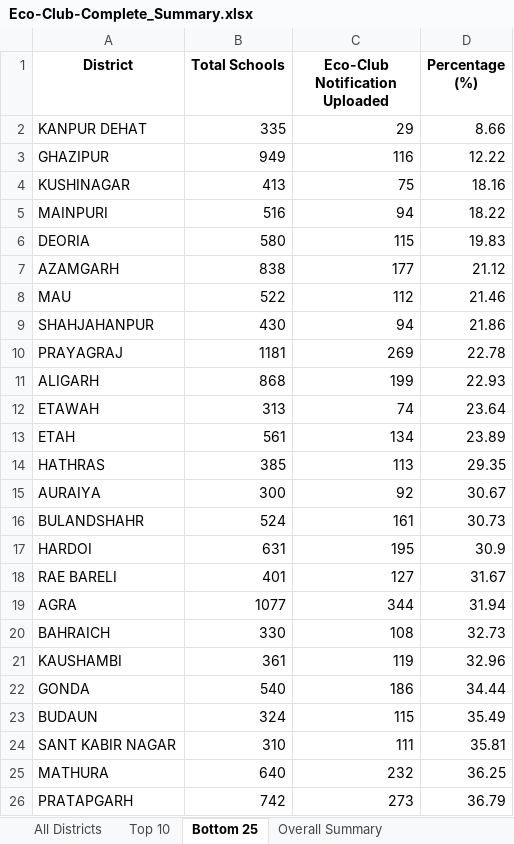
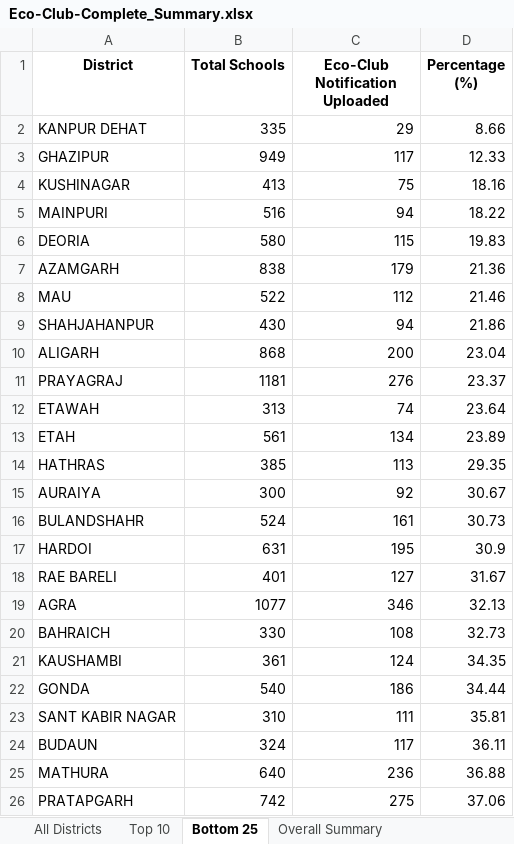
Before and after one commit to alokkmohan/ECO-Club, an Excel workbook: Eco-Club-Complete_Summary.xlsx, sheet Bottom 25, drawn as a sheet; values as stored, in another font and other column widths than the file's, no borders; removed rows and columns are numbered as before the commit, all else as after; the diff names each change by its address in the sheet, - before the commit and + after, or states it on an @@ line.

Commit message:
Auto-update 2026-01-20: 14,656 notifications, 14,707 tree uploads, 751,940 trees planted

```diff
--- a/Eco-Club-Complete_Summary.xlsx (sheet Bottom 25)
+++ b/Eco-Club-Complete_Summary.xlsx (sheet Bottom 25)
-C3 (Eco-Club Notification Uploaded): 116
+C3 (Eco-Club Notification Uploaded): 117
-D3 (Percentage (%)): 12.22
+D3 (Percentage (%)): 12.33
-C7 (Eco-Club Notification Uploaded): 177
+C7 (Eco-Club Notification Uploaded): 179
-D7 (Percentage (%)): 21.12
+D7 (Percentage (%)): 21.36
-row 10: PRAYAGRAJ | 1181 | 269 | 22.78
-C10 (Eco-Club Notification Uploaded): 199
+C10 (Eco-Club Notification Uploaded): 200
-D10 (Percentage (%)): 22.93
+D10 (Percentage (%)): 23.04
+row 11: PRAYAGRAJ | 1181 | 276 | 23.37
-C19 (Eco-Club Notification Uploaded): 344
+C19 (Eco-Club Notification Uploaded): 346
-D19 (Percentage (%)): 31.94
+D19 (Percentage (%)): 32.13
-C21 (Eco-Club Notification Uploaded): 119
+C21 (Eco-Club Notification Uploaded): 124
-D21 (Percentage (%)): 32.96
+D21 (Percentage (%)): 34.35
-row 23: BUDAUN | 324 | 115 | 35.49
+row 24: BUDAUN | 324 | 117 | 36.11
-C25 (Eco-Club Notification Uploaded): 232
+C25 (Eco-Club Notification Uploaded): 236
-D25 (Percentage (%)): 36.25
+D25 (Percentage (%)): 36.88
-C26 (Eco-Club Notification Uploaded): 273
+C26 (Eco-Club Notification Uploaded): 275
-D26 (Percentage (%)): 36.79
+D26 (Percentage (%)): 37.06
```
Also changed, not shown: sheet All Districts, sheet Overall Summary, sheet Top 10, 1 other file.
